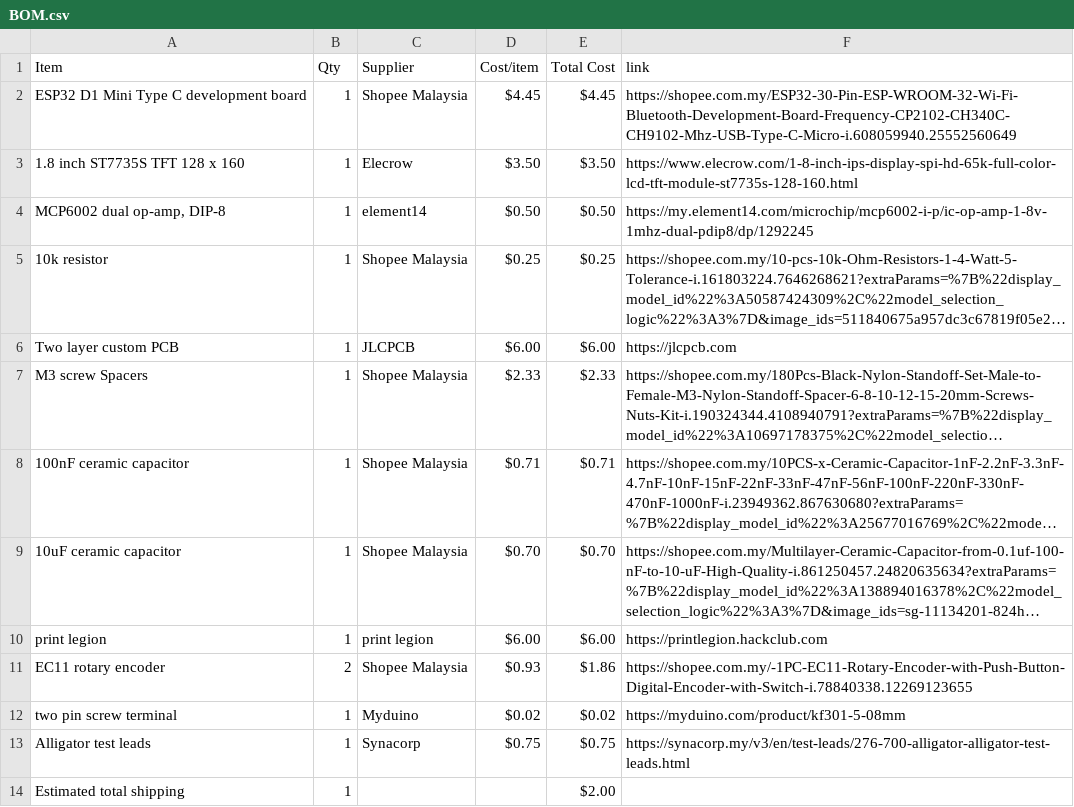
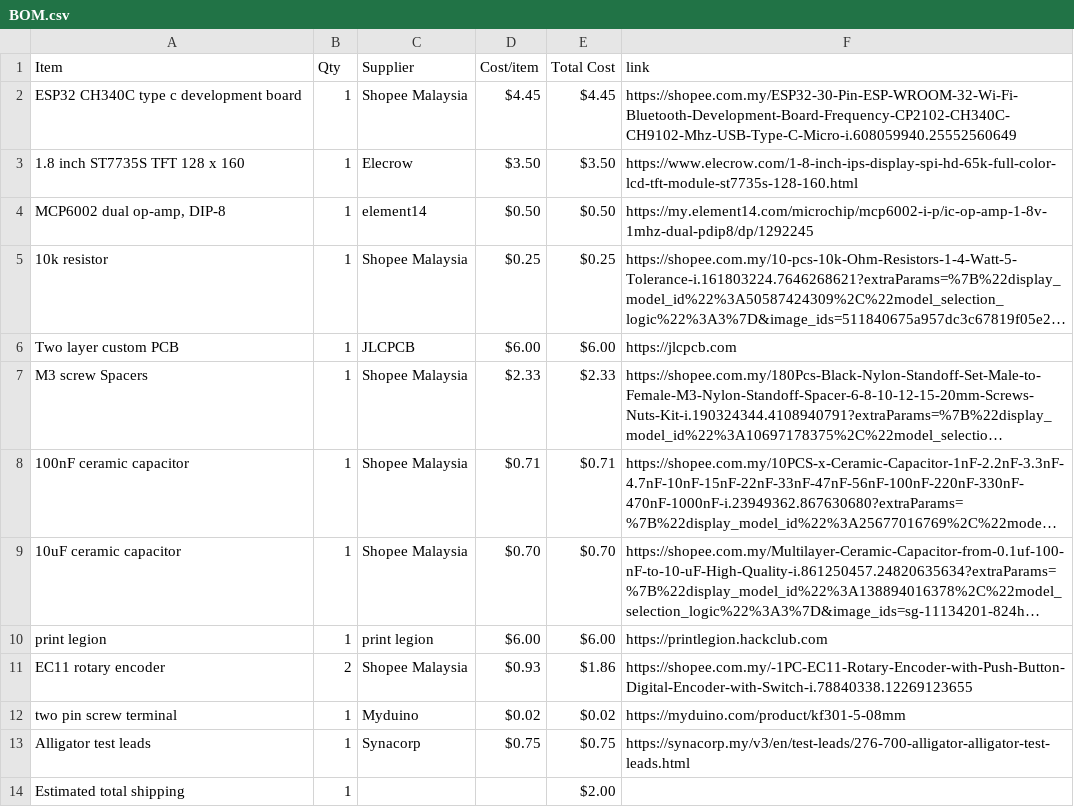
Before and after one commit to JH-2108/Oscilloscope, a CSV file: BOM.csv, drawn as a sheet; long unchanged cells end in ….

Commit message:
Sync Mini Oscilloscope from Half Life

```diff
--- a/BOM.csv
+++ b/BOM.csv
@@ -1,3 +1,3 @@
 Item,Qty,Supplier,Cost/item,Total Cost,link
-ESP32 D1 Mini Type C development board,1,Shopee Malaysia,$4.45,$4.45,https://shopee.com.my/ESP32-30-Pin-ESP-WROOM-32-Wi-Fi-Bluetooth-Development-Board-Frequency-CP2102-CH340C-CH9102-Mhz-USB-Type-C-Micro-i.608059940.25552560649
+ESP32 CH340C type c development board,1,Shopee Malaysia,$4.45,$4.45,https://shopee.com.my/ESP32-30-Pin-ESP-WROOM-32-Wi-Fi-Bluetooth-Development-Board-Frequency-CP2102-CH340C-CH9102-Mhz-USB-Type-C-Micro-i.608059940.25552560649
 1.8 inch ST7735S TFT 128 x 160,1,Elecrow,$3.50,$3.50,https://www.elecrow.com/1-8-inch-ips-display-spi-hd-65k-full-color-lcd-tft-module-st7735s-128-160.html
```
